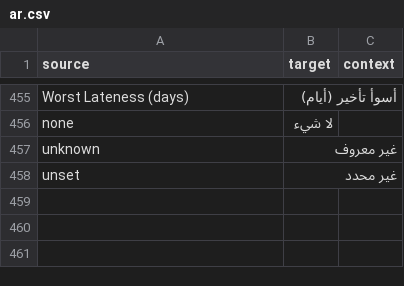
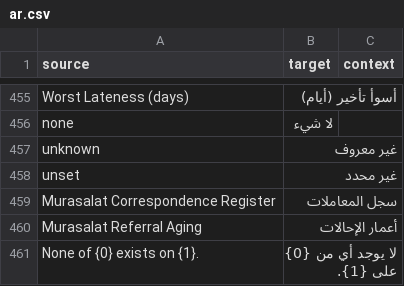
Before and after one commit to 8kode/murasalat_office, a CSV file: murasalat_office/translations/ar.csv, drawn as a sheet; only a part is shown, gaps mark what is left out; the diff names each change by its address in the sheet, - before the commit and + after, or states it on an @@ line.

```diff
--- a/murasalat_office/translations/ar.csv
+++ b/murasalat_office/translations/ar.csv
+row 459: Murasalat Correspondence Register | سجل المعاملات
+row 460: Murasalat Referral Aging | أعمار الإحالات
+row 461: None of {0} exists on {1}. | لا يوجد أي من {0} على {1}.
```
Also changed, not shown: 4 other files.
